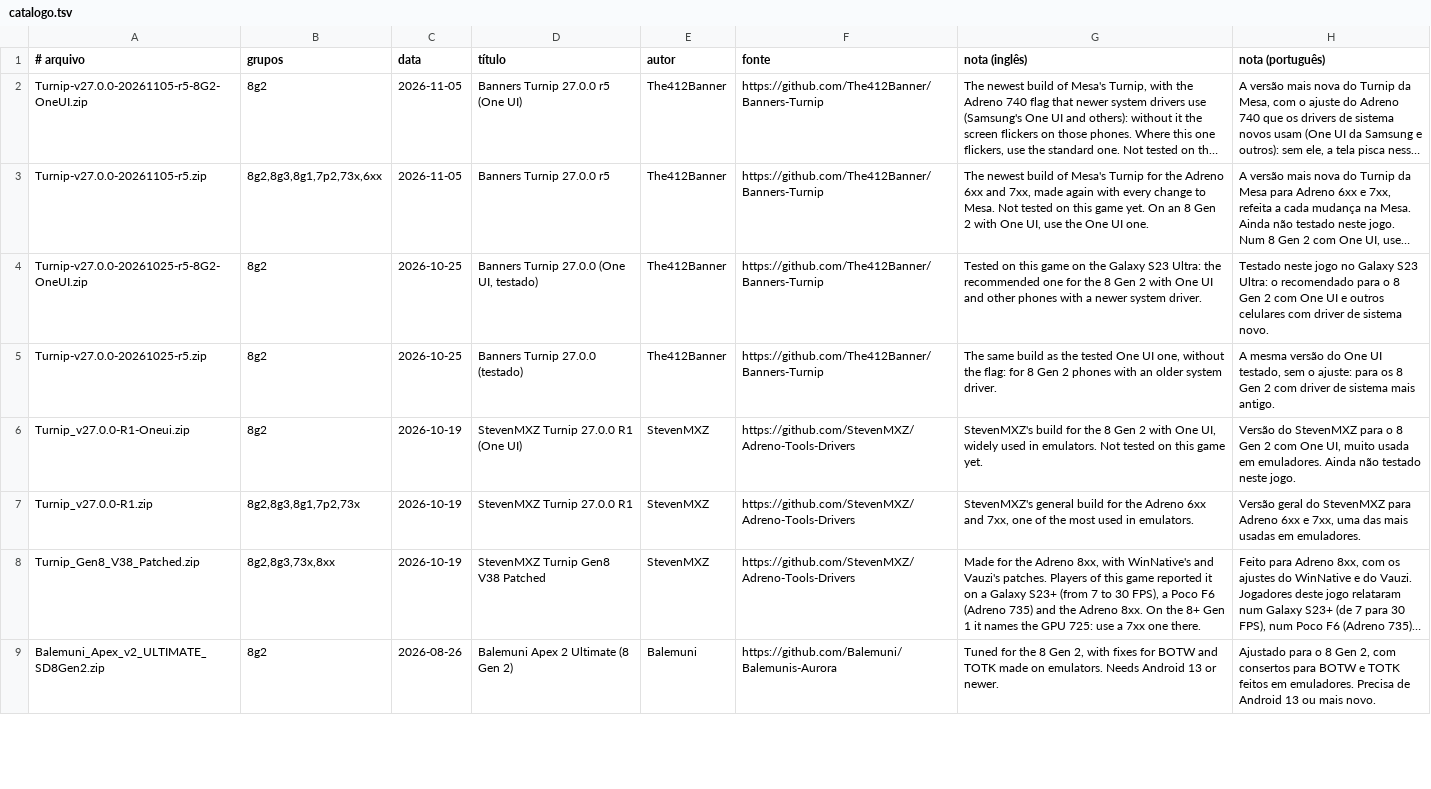
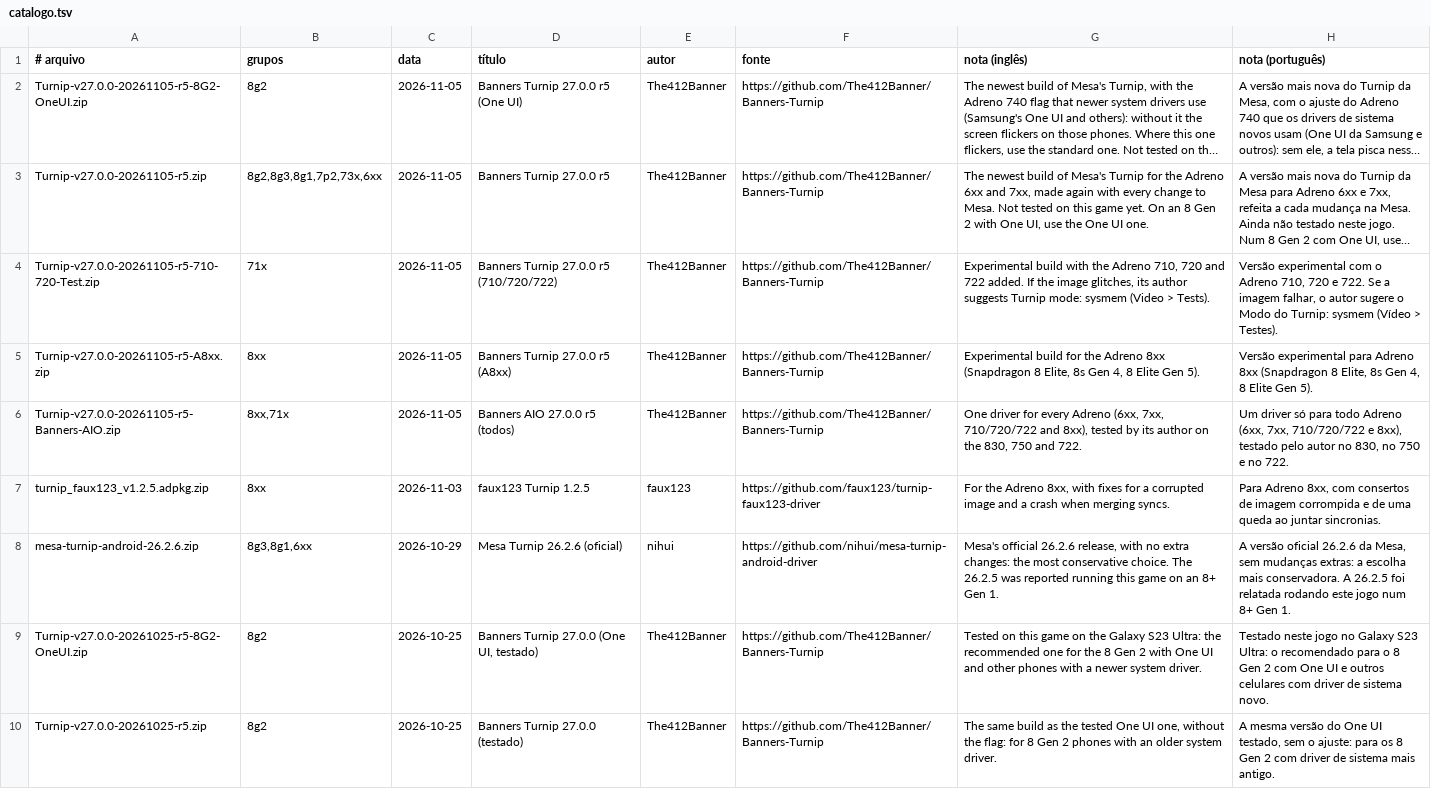
Before and after one commit to Moab-tk/TOTKDroid-S23, a TSV file: android/totkrecompandroid/app/src/drivers/catalogo.tsv, drawn as a sheet; only a part is shown; the shorter side is filled out with more unchanged rows; long unchanged cells end in …; the diff covers the shown part only; the diff names each change by its address in the sheet, - before the commit and + after, or states it on an @@ line.

```diff
--- a/android/totkrecompandroid/app/src/drivers/catalogo.tsv
+++ b/android/totkrecompandroid/app/src/drivers/catalogo.tsv
+row 4: Turnip-v27.0.0-20261105-r5-710-720-Test.zip | 71x | 2026-11-05 | Banners Turnip 27.0.0 r5 (710/720/722) | The412Banner | https://github.com/The412Banner/Banners-Turnip | Experimental build with the Adreno 710, 720 and 722 added. If the image glitches, its author suggests Turnip mode: sysmem (Video > Tests). | Versão experimental com o Adreno 710, 720 e 722. Se a imagem falhar, o autor sugere o Modo do Turnip: sysmem (Vídeo > Testes).
+row 5: Turnip-v27.0.0-20261105-r5-A8xx.zip | 8xx | 2026-11-05 | Banners Turnip 27.0.0 r5 (A8xx) | The412Banner | https://github.com/The412Banner/Banners-Turnip | Experimental build for the Adreno 8xx (Snapdragon 8 Elite, 8s Gen 4, 8 Elite Gen 5). | Versão experimental para Adreno 8xx (Snapdragon 8 Elite, 8s Gen 4, 8 Elite Gen 5).
+row 6: Turnip-v27.0.0-20261105-r5-Banners-AIO.zip | 8xx,71x | 2026-11-05 | Banners AIO 27.0.0 r5 (todos) | The412Banner | https://github.com/The412Banner/Banners-Turnip | One driver for every Adreno (6xx, 7xx, 710/720/722 and 8xx), tested by its author on the 830, 750 and 722. | Um driver só para todo Adreno (6xx, 7xx, 710/720/722 e 8xx), testado pelo autor no 830, no 750 e no 722.
+row 7: turnip_faux123_v1.2.5.adpkg.zip | 8xx | 2026-11-03 | faux123 Turnip 1.2.5 | faux123 | https://github.com/faux123/turnip-faux123-driver | For the Adreno 8xx, with fixes for a corrupted image and a crash when merging syncs. | Para Adreno 8xx, com consertos de imagem corrompida e de uma queda ao juntar sincronias.
+row 8: mesa-turnip-android-26.2.6.zip | 8g3,8g1,6xx | 2026-10-29 | Mesa Turnip 26.2.6 (oficial) | nihui | https://github.com/nihui/mesa-turnip-android-driver | Mesa's official 26.2.6 release, with no extra changes: the most conservative choice. The 26.2.5 was reported running this game on an 8+ Gen 1. | A versão oficial 26.2.6 da Mesa, sem mudanças extras: a escolha mais conservadora. A 26.2.5 foi relatada rodando este jogo num 8+ Gen 1.
```
Also changed, not shown: 12 added rows elsewhere in this file, 23 other files.
